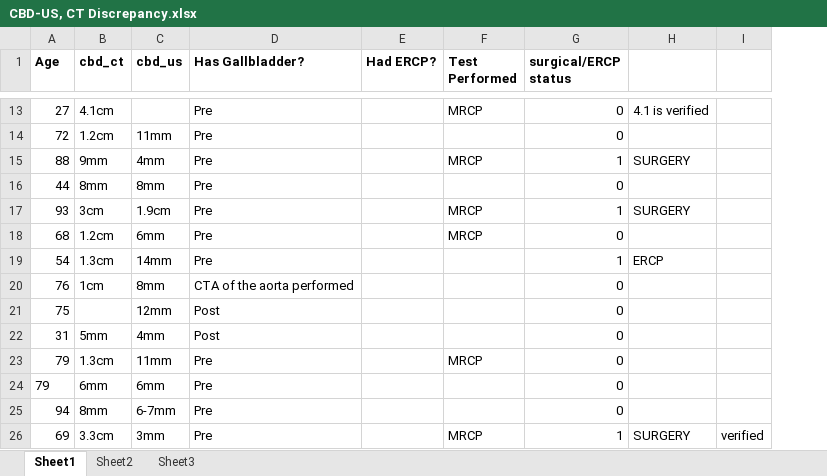
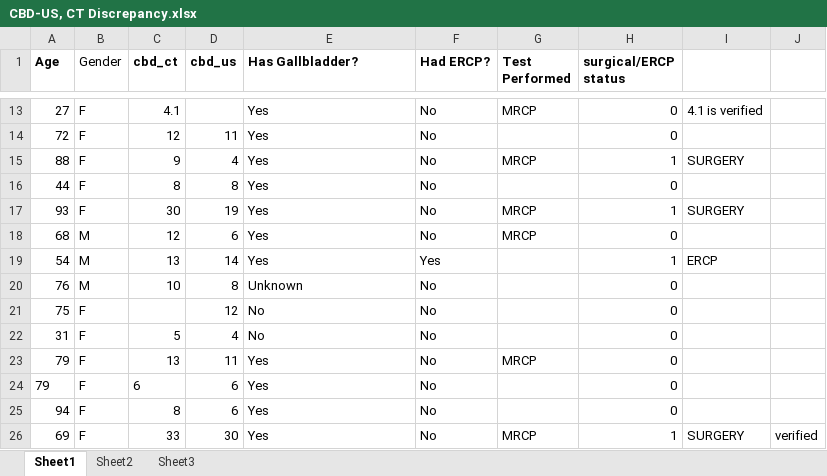
Before and after one commit to mac389/CT-vs-US-CBD, an Excel workbook: CBD-US, CT Discrepancy.xlsx, sheet Sheet1, drawn as a sheet; only a part is shown, gaps mark what is left out; values as stored, in another font and other column widths than the file's, no borders; addresses are those after the commit; the diff covers the shown part only; the diff names each change by its address in the sheet, - before the commit and + after, or states it on an @@ line.

```diff
--- a/CBD-US, CT Discrepancy.xlsx (sheet Sheet1)
+++ b/CBD-US, CT Discrepancy.xlsx (sheet Sheet1)
+column B (Gender), rows 13-26: F | F | F | F | F | M | M | M | F | F | F | F | F | F
-C13 (cbd_ct): 4.1cm
+C13 (cbd_ct): 4.1
-E13:E19 (Has Gallbladder?): Pre
+E13:E19 (Has Gallbladder?): Yes
-F13:F18 (Had ERCP?): (empty)
+F13:F18 (Had ERCP?): No
-C14 (cbd_ct): 1.2cm
+C14 (cbd_ct): 12
-D14 (cbd_us): 11mm
+D14 (cbd_us): 11
-C15 (cbd_ct): 9mm
+C15 (cbd_ct): 9
-D15 (cbd_us): 4mm
+D15 (cbd_us): 4
-C16 (cbd_ct): 8mm
+C16 (cbd_ct): 8
-D16 (cbd_us): 8mm
+D16 (cbd_us): 8
-C17 (cbd_ct): 3cm
+C17 (cbd_ct): 30
-D17 (cbd_us): 1.9cm
+D17 (cbd_us): 19
-C18 (cbd_ct): 1.2cm
+C18 (cbd_ct): 12
-D18 (cbd_us): 6mm
+D18 (cbd_us): 6
-C19 (cbd_ct): 1.3cm
+C19 (cbd_ct): 13
-D19 (cbd_us): 14mm
+D19 (cbd_us): 14
-F19 (Had ERCP?): (empty)
+F19 (Had ERCP?): Yes
-C20 (cbd_ct): 1cm
+C20 (cbd_ct): 10
-D20 (cbd_us): 8mm
+D20 (cbd_us): 8
-E20 (Has Gallbladder?): CTA of the aorta performed
+E20 (Has Gallbladder?): Unknown
-F20:F26 (Had ERCP?): (empty)
+F20:F26 (Had ERCP?): No
-D21 (cbd_us): 12mm
+D21 (cbd_us): 12
-E21:E22 (Has Gallbladder?): Post
+E21:E22 (Has Gallbladder?): No
-C22 (cbd_ct): 5mm
+C22 (cbd_ct): 5
-D22 (cbd_us): 4mm
+D22 (cbd_us): 4
-C23 (cbd_ct): 1.3cm
+C23 (cbd_ct): 13
-D23 (cbd_us): 11mm
+D23 (cbd_us): 11
-E23:E26 (Has Gallbladder?): Pre
+E23:E26 (Has Gallbladder?): Yes
-C24 (cbd_ct): 6mm
+C24 (cbd_ct): 6
-D24 (cbd_us): 6mm
+D24 (cbd_us): 6
-C25 (cbd_ct): 8mm
+C25 (cbd_ct): 8
-D25 (cbd_us): 6-7mm
+D25 (cbd_us): 6
-C26 (cbd_ct): 3.3cm
+C26 (cbd_ct): 33
-D26 (cbd_us): 3mm
+D26 (cbd_us): 30
```
Also changed, not shown: 123 edited cells elsewhere in this sheet, 7 other files.
